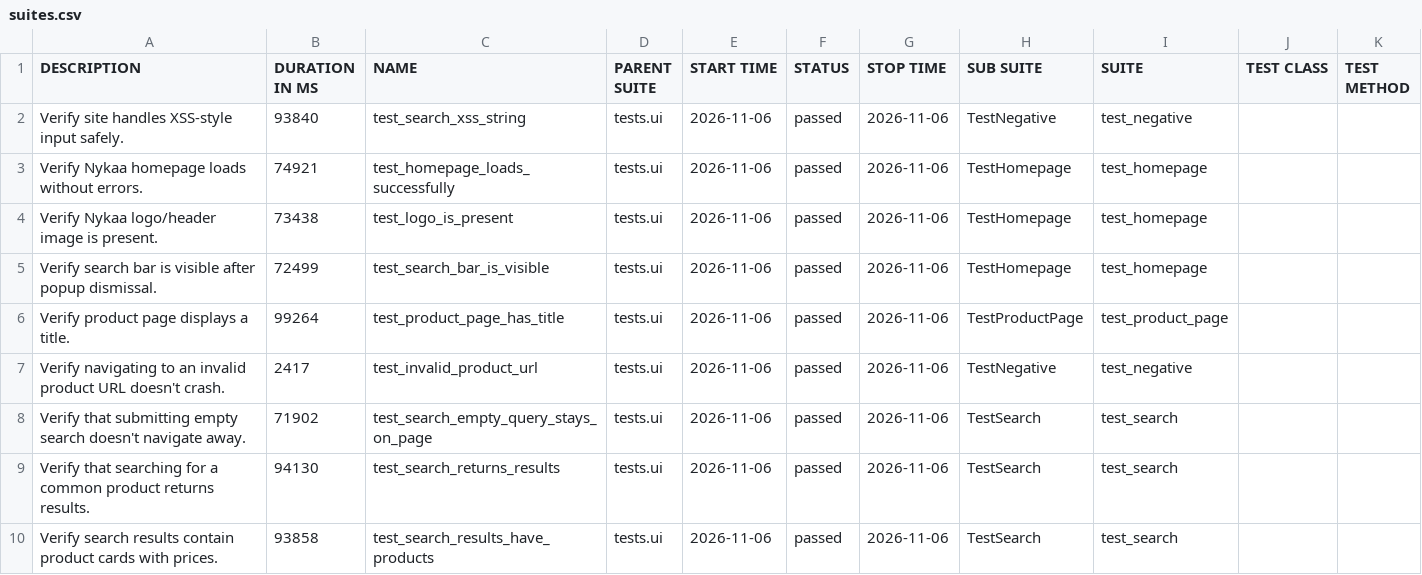
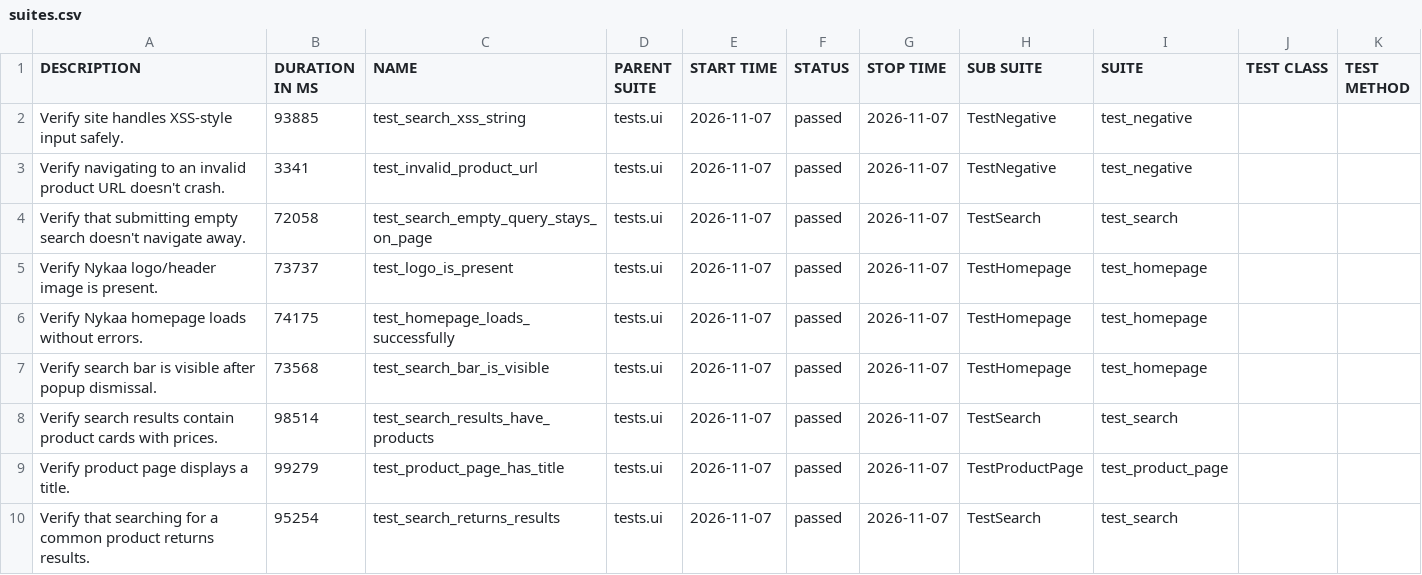
Before and after one commit to Deoli420/automation-framework, a CSV file: allure-report/data/suites.csv, drawn as a sheet.

```diff
--- a/allure-report/data/suites.csv
+++ b/allure-report/data/suites.csv
@@ -1,10 +1,10 @@
 "DESCRIPTION","DURATION IN MS","NAME","PARENT SUITE","START TIME","STATUS","STOP TIME","SUB SUITE","SUITE","TEST CLASS","TEST METHOD"
-"Verify site handles XSS-style input safely.","93840","test_search_xss_string","tests.ui","2026-11-06","passed","2026-11-06","TestNegative","test_negative","",""
-"Verify Nykaa homepage loads without errors.","74921","test_homepage_loads_successfully","tests.ui","2026-11-06","passed","2026-11-06","TestHomepage","test_homepage","",""
-"Verify Nykaa logo/header image is present.","73438","test_logo_is_present","tests.ui","2026-11-06","passed","2026-11-06","TestHomepage","test_homepage","",""
-"Verify search bar is visible after popup dismissal.","72499","test_search_bar_is_visible","tests.ui","2026-11-06","passed","2026-11-06","TestHomepage","test_homepage","",""
-"Verify product page displays a title.","99264","test_product_page_has_title","tests.ui","2026-11-06","passed","2026-11-06","TestProductPage","test_product_page","",""
-"Verify navigating to an invalid product URL doesn't crash.","2417","test_invalid_product_url","tests.ui","2026-11-06","passed","2026-11-06","TestNegative","test_negative","",""
-"Verify that submitting empty search doesn't navigate away.","71902","test_search_empty_query_stays_on_page","tests.ui","2026-11-06","passed","2026-11-06","TestSearch","test_search","",""
-"Verify that searching for a common product returns results.","94130","test_search_returns_results","tests.ui","2026-11-06","passed","2026-11-06","TestSearch","test_search","",""
-"Verify search results contain product cards with prices.","93858","test_search_results_have_products","tests.ui","2026-11-06","passed","2026-11-06","TestSearch","test_search","",""
+"Verify site handles XSS-style input safely.","93885","test_search_xss_string","tests.ui","2026-11-07","passed","2026-11-07","TestNegative","test_negative","",""
+"Verify navigating to an invalid product URL doesn't crash.","3341","test_invalid_product_url","tests.ui","2026-11-07","passed","2026-11-07","TestNegative","test_negative","",""
+"Verify that submitting empty search doesn't navigate away.","72058","test_search_empty_query_stays_on_page","tests.ui","2026-11-07","passed","2026-11-07","TestSearch","test_search","",""
+"Verify Nykaa logo/header image is present.","73737","test_logo_is_present","tests.ui","2026-11-07","passed","2026-11-07","TestHomepage","test_homepage","",""
+"Verify Nykaa homepage loads without errors.","74175","test_homepage_loads_successfully","tests.ui","2026-11-07","passed","2026-11-07","TestHomepage","test_homepage","",""
+"Verify search bar is visible after popup dismissal.","73568","test_search_bar_is_visible","tests.ui","2026-11-07","passed","2026-11-07","TestHomepage","test_homepage","",""
+"Verify search results contain product cards with prices.","98514","test_search_results_have_products","tests.ui","2026-11-07","passed","2026-11-07","TestSearch","test_search","",""
+"Verify product page displays a title.","99279","test_product_page_has_title","tests.ui","2026-11-07","passed","2026-11-07","TestProductPage","test_product_page","",""
+"Verify that searching for a common product returns results.","95254","test_search_returns_results","tests.ui","2026-11-07","passed","2026-11-07","TestSearch","test_search","",""
```
Also changed, not shown: 59 other files.
